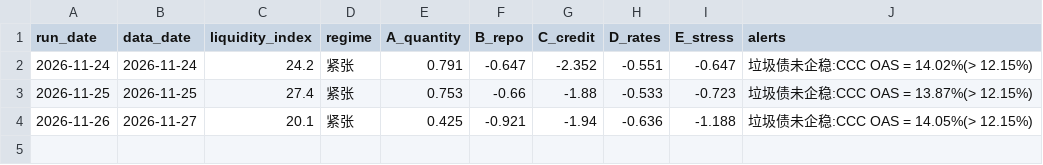
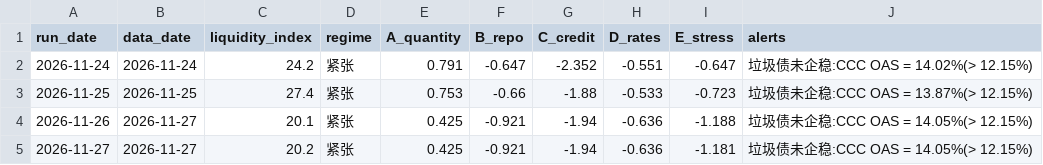
Before and after one commit to bingjiw/liquidity-monitor, a CSV file: output/daily_log.csv, drawn as a sheet; the diff names each change by its address in the sheet, - before the commit and + after, or states it on an @@ line.

```diff
--- a/output/daily_log.csv
+++ b/output/daily_log.csv
+row 5: 2026-11-27 | 2026-11-27 | 20.2 | 紧张 | 0.425 | -0.921 | -1.94 | -0.636 | -1.181 | 垃圾债未企稳:CCC OAS = 14.05%(> 12.15%)
```
Also changed, not shown: output/market.csv, output/signals.csv, 10 other files.
